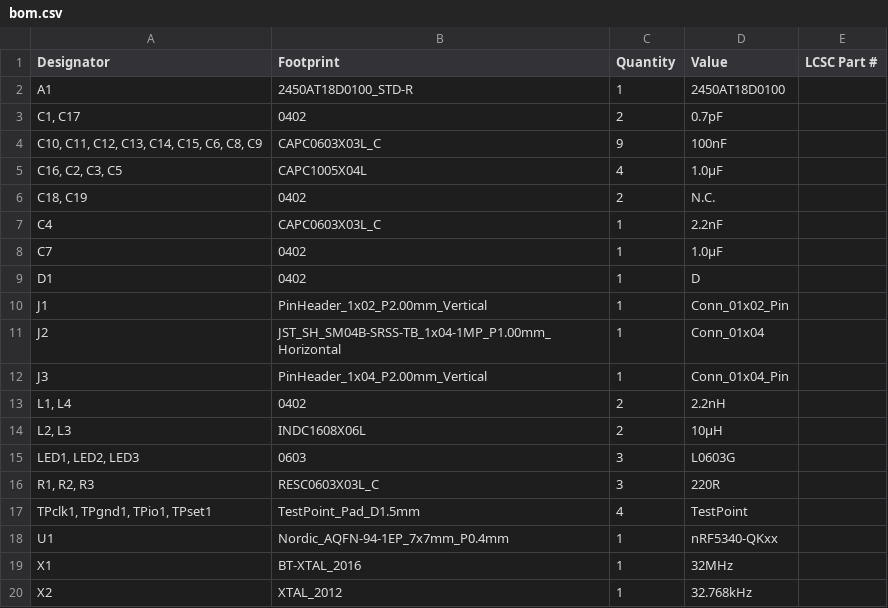
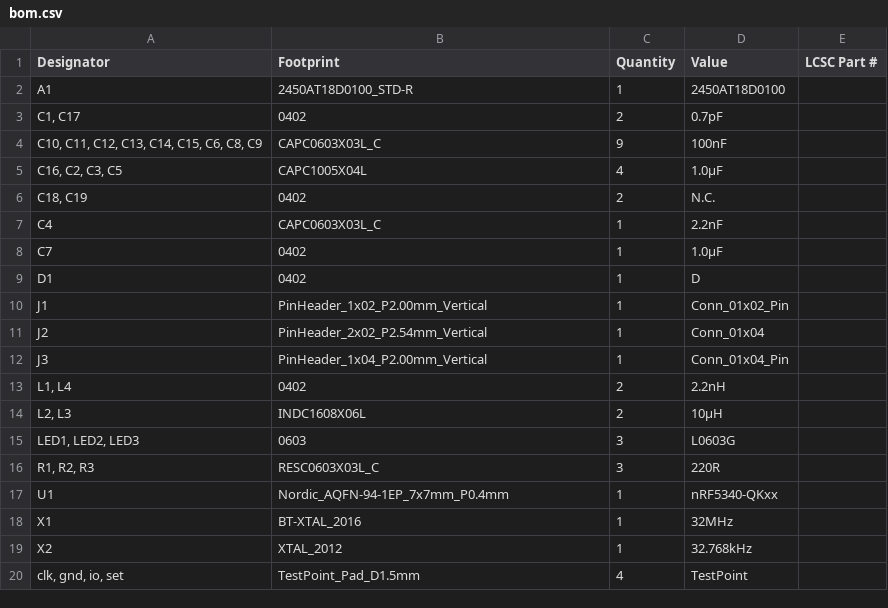
Before and after one commit to SimonDar/Amini_KiCad_Lock, a CSV file: production/bom.csv, drawn as a sheet.

```diff
--- a/production/bom.csv
+++ b/production/bom.csv
@@ -10,3 +10,3 @@ D1,0402,1,D,
 J1,PinHeader_1x02_P2.00mm_Vertical,1,Conn_01x02_Pin,
-J2,JST_SH_SM04B-SRSS-TB_1x04-1MP_P1.00mm_Horizontal,1,Conn_01x04,
+J2,PinHeader_2x02_P2.54mm_Vertical,1,Conn_01x04,
 J3,PinHeader_1x04_P2.00mm_Vertical,1,Conn_01x04_Pin,
@@ -16,3 +16,2 @@ J3,PinHeader_1x04_P2.00mm_Vertical,1,Conn_01x04_Pin,
 "R1, R2, R3",RESC0603X03L_C,3,220R,
-"TPclk1, TPgnd1, TPio1, TPset1",TestPoint_Pad_D1.5mm,4,TestPoint,
 U1,Nordic_AQFN-94-1EP_7x7mm_P0.4mm,1,nRF5340-QKxx,
@@ -20 +19,2 @@ X1,BT-XTAL_2016,1,32MHz,
 X2,XTAL_2012,1,32.768kHz,
+"clk, gnd, io, set",TestPoint_Pad_D1.5mm,4,TestPoint,
```
Also changed, not shown: production/designators.csv, production/positions.csv, 24 other files.
